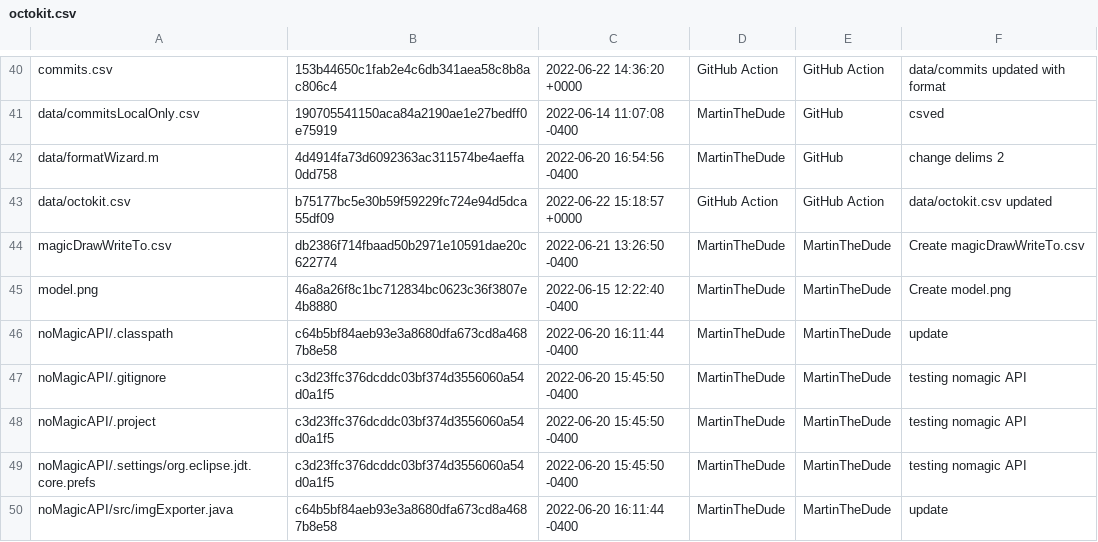
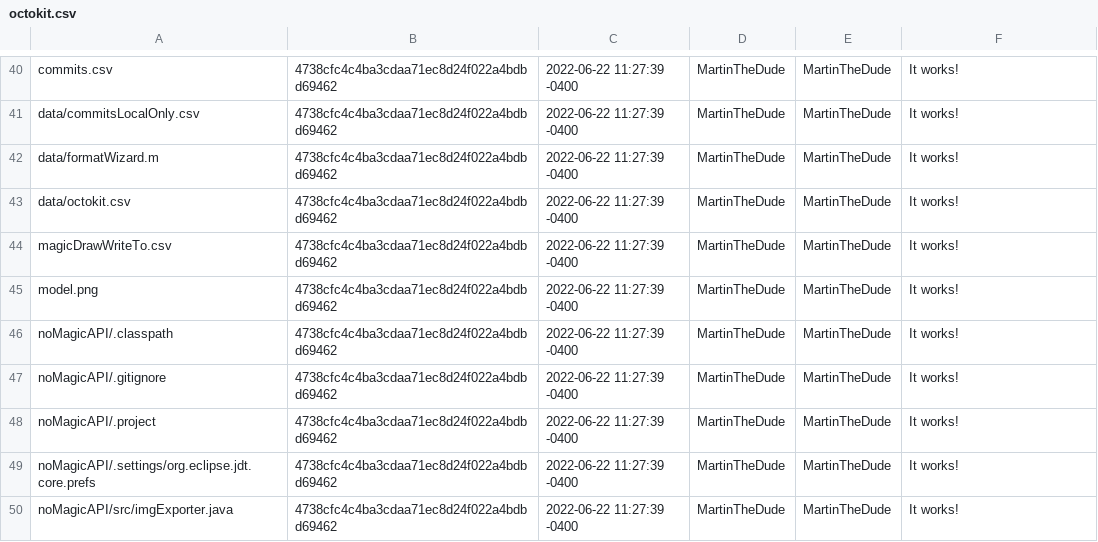
Before and after one commit to MartinTheDude/testingMagicDraw, a CSV file: data/octokit.csv, drawn as a sheet; only a part is shown, gaps mark what is left out; the diff covers the shown part only.

```diff
--- a/data/octokit.csv
+++ b/data/octokit.csv
@@ -40,11 +40,11 @@
- commits.csv , 153b44650c1fab2e4c6db341aea58c8b8ac806c4 , 2022-06-22 14:36:20 +0000 , GitHub Action , GitHub Action , data/commits updated with format
- data/commitsLocalOnly.csv , 190705541150aca84a2190ae1e27bedff0e75919 , 2022-06-14 11:07:08 -0400 , MartinTheDude , GitHub , csved
- data/formatWizard.m , 4d4914fa73d6092363ac311574be4aeffa0dd758 , 2022-06-20 16:54:56 -0400 , MartinTheDude , GitHub , change delims 2
- data/octokit.csv , b75177bc5e30b59f59229fc724e94d5dca55df09 , 2022-06-22 15:18:57 +0000 , GitHub Action , GitHub Action , data/octokit.csv updated
- magicDrawWriteTo.csv , db2386f714fbaad50b2971e10591dae20c622774 , 2022-06-21 13:26:50 -0400 , MartinTheDude , MartinTheDude , Create magicDrawWriteTo.csv
- model.png , 46a8a26f8c1bc712834bc0623c36f3807e4b8880 , 2022-06-15 12:22:40 -0400 , MartinTheDude , MartinTheDude , Create model.png
- noMagicAPI/.classpath , c64b5bf84aeb93e3a8680dfa673cd8a4687b8e58 , 2022-06-20 16:11:44 -0400 , MartinTheDude , MartinTheDude , update
- noMagicAPI/.gitignore , c3d23ffc376dcddc03bf374d3556060a54d0a1f5 , 2022-06-20 15:45:50 -0400 , MartinTheDude , MartinTheDude , testing nomagic API
- noMagicAPI/.project , c3d23ffc376dcddc03bf374d3556060a54d0a1f5 , 2022-06-20 15:45:50 -0400 , MartinTheDude , MartinTheDude , testing nomagic API
- noMagicAPI/.settings/org.eclipse.jdt.core.prefs , c3d23ffc376dcddc03bf374d3556060a54d0a1f5 , 2022-06-20 15:45:50 -0400 , MartinTheDude , MartinTheDude , testing nomagic API
- noMagicAPI/src/imgExporter.java , c64b5bf84aeb93e3a8680dfa673cd8a4687b8e58 , 2022-06-20 16:11:44 -0400 , MartinTheDude , MartinTheDude , update
+ commits.csv , 4738cfc4c4ba3cdaa71ec8d24f022a4bdbd69462 , 2022-06-22 11:27:39 -0400 , MartinTheDude , MartinTheDude , It works!
+ data/commitsLocalOnly.csv , 4738cfc4c4ba3cdaa71ec8d24f022a4bdbd69462 , 2022-06-22 11:27:39 -0400 , MartinTheDude , MartinTheDude , It works!
+ data/formatWizard.m , 4738cfc4c4ba3cdaa71ec8d24f022a4bdbd69462 , 2022-06-22 11:27:39 -0400 , MartinTheDude , MartinTheDude , It works!
+ data/octokit.csv , 4738cfc4c4ba3cdaa71ec8d24f022a4bdbd69462 , 2022-06-22 11:27:39 -0400 , MartinTheDude , MartinTheDude , It works!
+ magicDrawWriteTo.csv , 4738cfc4c4ba3cdaa71ec8d24f022a4bdbd69462 , 2022-06-22 11:27:39 -0400 , MartinTheDude , MartinTheDude , It works!
+ model.png , 4738cfc4c4ba3cdaa71ec8d24f022a4bdbd69462 , 2022-06-22 11:27:39 -0400 , MartinTheDude , MartinTheDude , It works!
+ noMagicAPI/.classpath , 4738cfc4c4ba3cdaa71ec8d24f022a4bdbd69462 , 2022-06-22 11:27:39 -0400 , MartinTheDude , MartinTheDude , It works!
+ noMagicAPI/.gitignore , 4738cfc4c4ba3cdaa71ec8d24f022a4bdbd69462 , 2022-06-22 11:27:39 -0400 , MartinTheDude , MartinTheDude , It works!
+ noMagicAPI/.project , 4738cfc4c4ba3cdaa71ec8d24f022a4bdbd69462 , 2022-06-22 11:27:39 -0400 , MartinTheDude , MartinTheDude , It works!
+ noMagicAPI/.settings/org.eclipse.jdt.core.prefs , 4738cfc4c4ba3cdaa71ec8d24f022a4bdbd69462 , 2022-06-22 11:27:39 -0400 , MartinTheDude , MartinTheDude , It works!
+ noMagicAPI/src/imgExporter.java , 4738cfc4c4ba3cdaa71ec8d24f022a4bdbd69462 , 2022-06-22 11:27:39 -0400 , MartinTheDude , MartinTheDude , It works!
```
Also changed, not shown: 126 edited cells elsewhere in this file.
